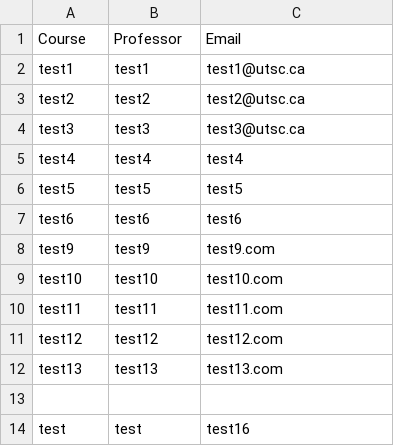
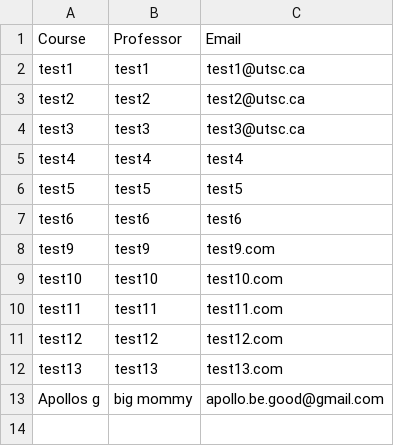
Before and after one commit to eric-li18/remind-me, a CSV file: course_info.csv, drawn as a sheet.

```diff
--- a/course_info.csv
+++ b/course_info.csv
@@ -12,3 +12,2 @@ test12,test12,test12.com
 test13,test13,test13.com
-
-test,test,test16
+Apollos g,big mommy,apollo.be.good@gmail.com
```
Also changed, not shown: backup.csv, 6 other files.
